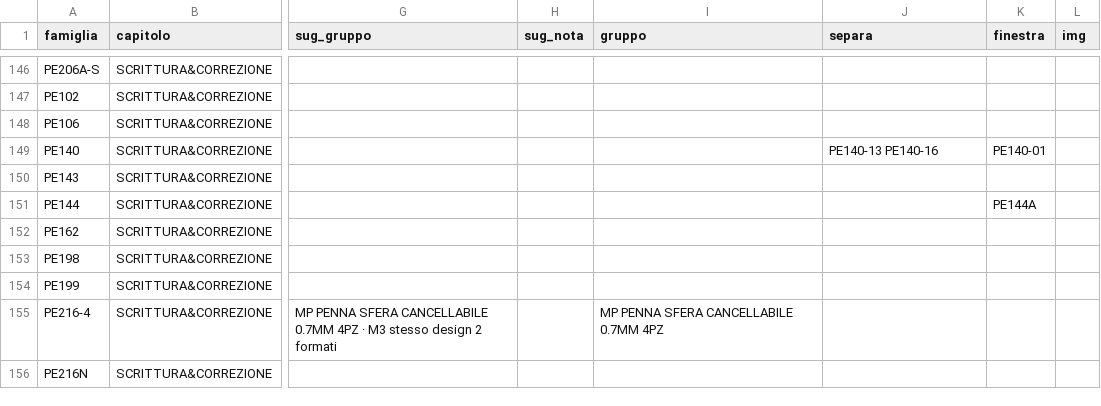
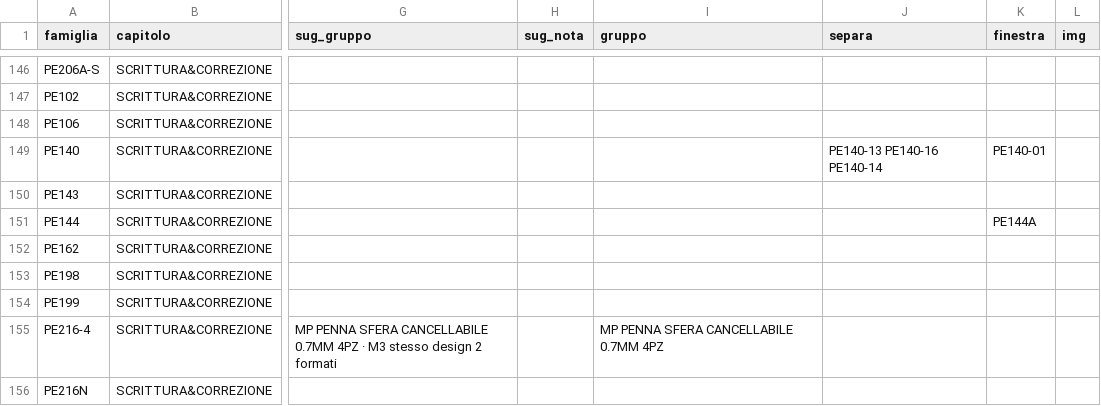
Before and after one commit to zzz89782599-arch/main-paper-catalog-editor, a CSV file: catalog_v2/dist/stato/STRUTTURA.csv, drawn as a sheet; only a part is shown, gaps mark what is left out; the diff names each change by its address in the sheet, - before the commit and + after, or states it on an @@ line.

Commit message:
STRUTTURA.csv, EAN_FIX.csv, PACK_FIX.csv, RIGA_FIX.csv, TESTI.csv, tracce.jsonl (Zezhong)

```diff
--- a/catalog_v2/dist/stato/STRUTTURA.csv
+++ b/catalog_v2/dist/stato/STRUTTURA.csv
-J149 (separa): PE140-13 PE140-16
+J149 (separa): PE140-13 PE140-16 PE140-14
```
Also changed, not shown: 1 other file.
